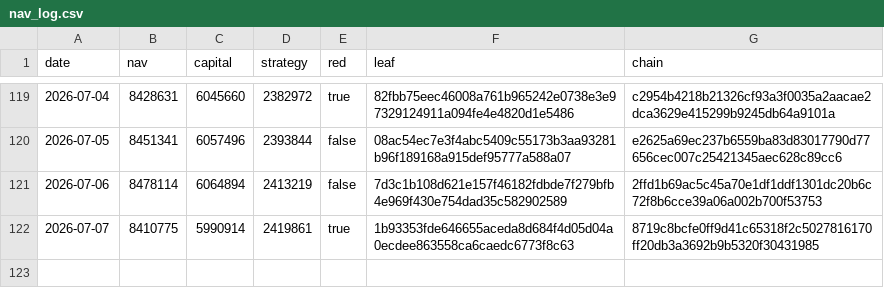
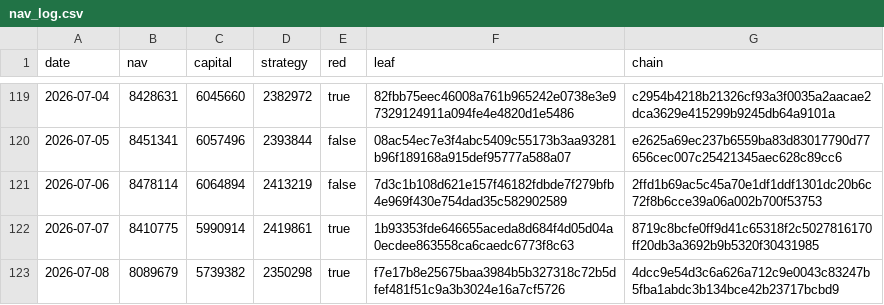
Before and after one commit to zglide/slvce-attestation, a CSV file: nav_log.csv, drawn as a sheet; only a part is shown, gaps mark what is left out.

```diff
--- a/nav_log.csv
+++ b/nav_log.csv
@@ -122 +122,2 @@ date,nav,capital,strategy,red,leaf,chain
 2026-07-07,8410775,5990914,2419861,true,1b93353fde646655aceda8d684f4d05d04a0ecdee863558ca6caedc6773f8c63,8719c8bcfe0ff9d41c65318f2c5027816170ff20db3a3692b9b5320f30431985
+2026-07-08,8089679,5739382,2350298,true,f7e17b8e25675baa3984b5b327318c72b5dfef481f51c9a3b3024e16a7cf5726,4dcc9e54d3c6a626a712c9e0043c83247b5fba1abdc3b134bce42b23717bcbd9
```
Also changed, not shown: 4 other files.
